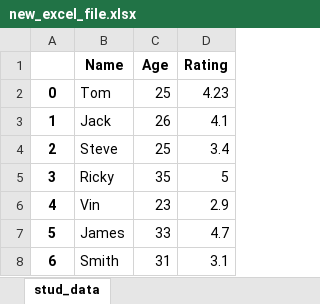
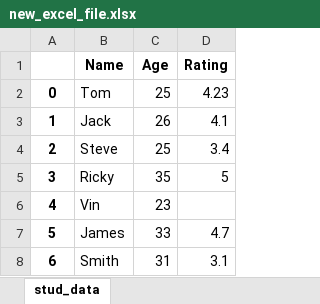
Before and after one commit to bansalkanav/Ultimate-Data-Science-Toolkit---From-Python-Basics-to-GenerativeAI, an Excel workbook: Module 2 - Python for Data Analysis/03. Pandas for Beginners/data/temp/new_excel_file.xlsx, sheet stud_data, drawn as a sheet; values as stored, in another font and other column widths than the file's, no borders; the diff names each change by its address in the sheet, - before the commit and + after, or states it on an @@ line.

```diff
--- a/Module 2 - Python for Data Analysis/03. Pandas for Beginners/data/temp/new_excel_file.xlsx (sheet stud_data)
+++ b/Module 2 - Python for Data Analysis/03. Pandas for Beginners/data/temp/new_excel_file.xlsx (sheet stud_data)
-D6 (Rating): 2.9
+D6 (Rating): (empty)
```
Also changed, not shown: Module 2 - Python for Data Analysis/03. Pandas for Beginners/data/temp/new_excel_file_noIndex.xlsx, 8 other files.
